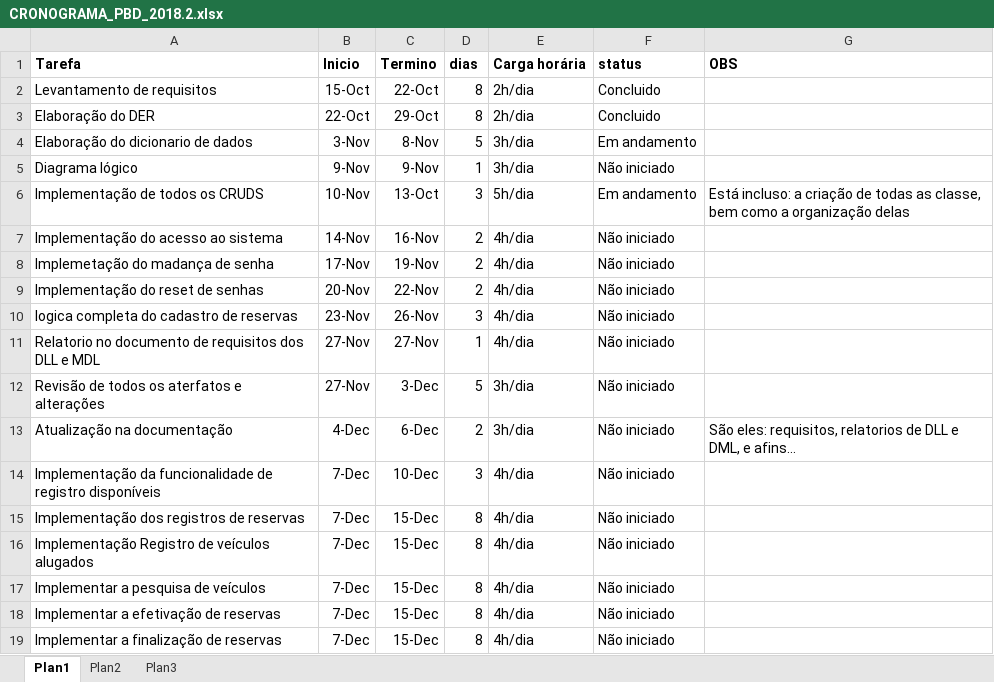
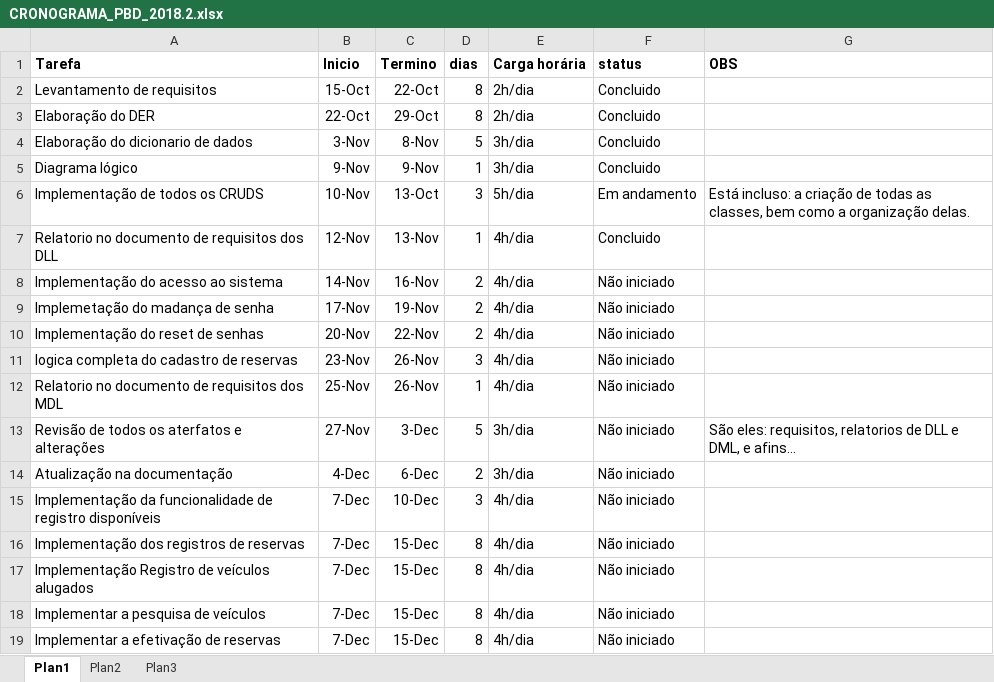
Before and after one commit to FelipeDAlencar/PBD_2018.2_SISTEMA_DE_LOCACAO_DE_VEICULOS, an Excel workbook: DOCUMENTAÇÃO/CRONOGRAMA_PBD_2018.2.xlsx, sheet Plan1, drawn as a sheet; only a part is shown; the shorter side is filled out with more unchanged rows; values as stored, in another font and other column widths than the file's, no borders; addresses are those after the commit; the diff names each change by its address in the sheet, - before the commit and + after, or states it on an @@ line.

```diff
--- a/DOCUMENTAÇÃO/CRONOGRAMA_PBD_2018.2.xlsx (sheet Plan1)
+++ b/DOCUMENTAÇÃO/CRONOGRAMA_PBD_2018.2.xlsx (sheet Plan1)
-F4 (status): Em andamento
+F4 (status): Concluido
-F5 (status): Não iniciado
+F5 (status): Concluido
-G6 (OBS): …todas as classe, bem como a organização delas
+G6 (OBS): …todas as classes, bem como a organização delas.
+row 7: Relatorio no documento de requisitos dos DLL | 12-Nov | 13-Nov | 1 | 4h/dia | Concluido
-A12 (Tarefa): …requisitos dos DLL e MDL
+A12 (Tarefa): …requisitos dos MDL
-B12 (Inicio): 27-Nov
+B12 (Inicio): 25-Nov
-C12 (Termino): 27-Nov
+C12 (Termino): 26-Nov
-G13 (OBS): (empty)
+G13 (OBS): São eles: requisitos, relatorios de DLL e DML, e afins...
-G14 (OBS): São eles: requisitos, relatorios de DLL e DML, e afins...
+G14 (OBS): (empty)
```
Also changed, not shown: 13 other files.
